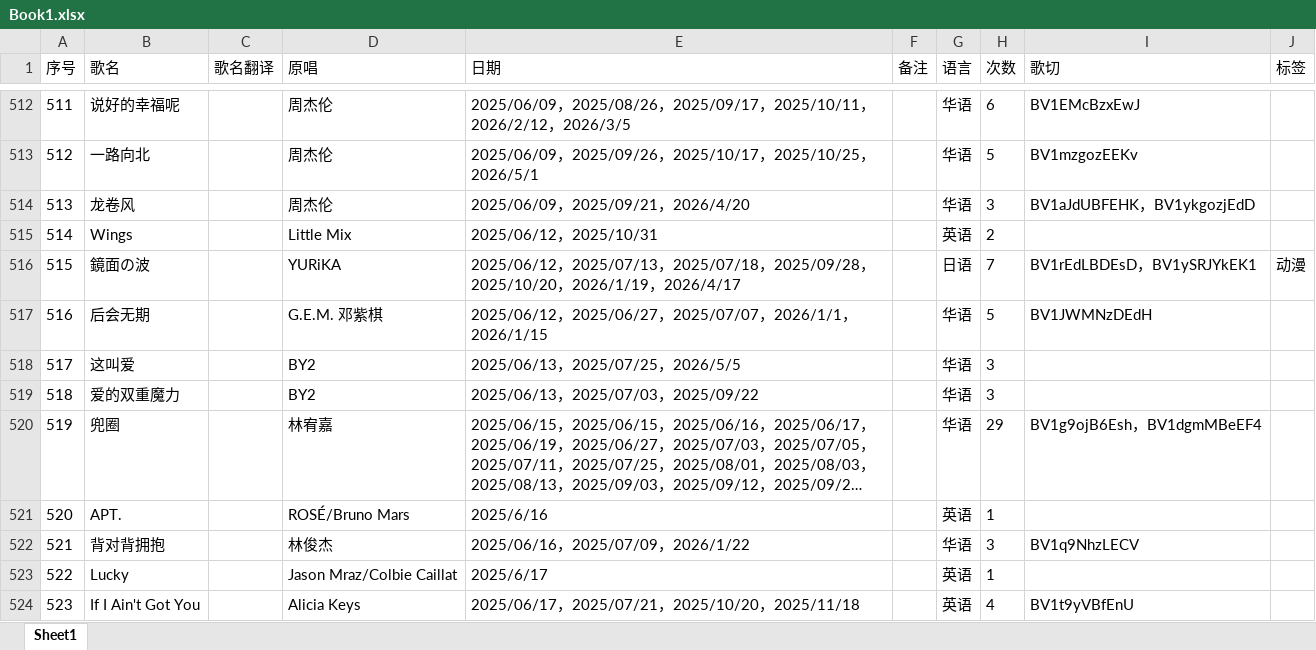
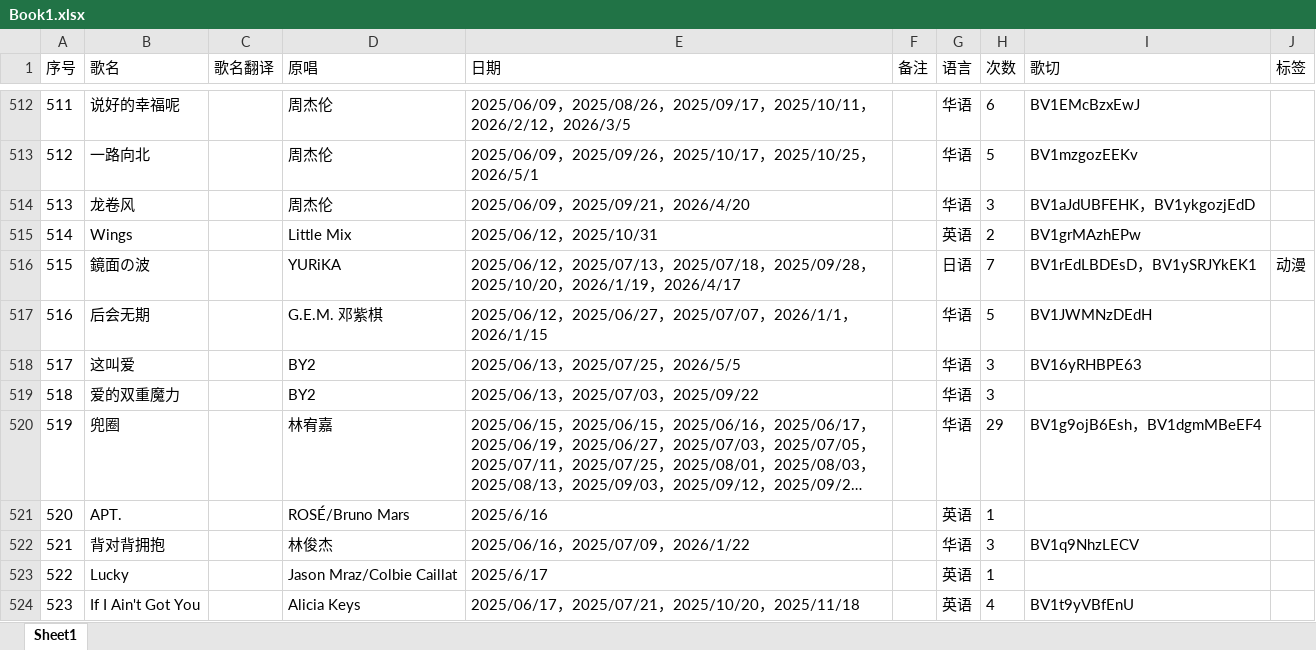
Before and after one commit to mit3urifans/mit3uri-song-list, an Excel workbook: scripts/Book1.xlsx, sheet Sheet1, drawn as a sheet; only a part is shown, gaps mark what is left out; long unchanged cells end in …; values as stored, in another font and other column widths than the file's, no borders; the diff names each change by its address in the sheet, - before the commit and + after, or states it on an @@ line.

```diff
--- a/scripts/Book1.xlsx (sheet Sheet1)
+++ b/scripts/Book1.xlsx (sheet Sheet1)
-I515 (歌切): (empty)
+I515 (歌切): BV1grMAzhEPw
-I518 (歌切): (empty)
+I518 (歌切): BV16yRHBPE63
```
Also changed, not shown: 1 other file.
